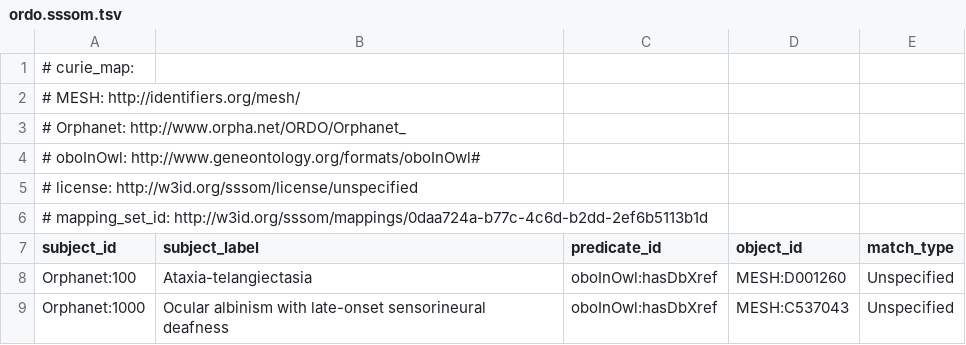
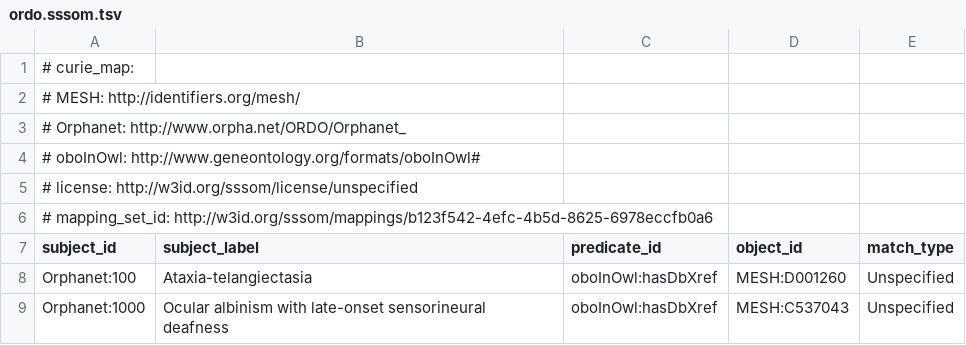
Before and after one commit to monarch-initiative/mondo-ingest, a TSV file: src/mappings/ordo.sssom.tsv, drawn as a sheet; only a part is shown.

Commit message:
mappings and extra ../ removed

```diff
--- a/src/mappings/ordo.sssom.tsv
+++ b/src/mappings/ordo.sssom.tsv
@@ -5,3 +5,3 @@
 # license: http://w3id.org/sssom/license/unspecified
-# mapping_set_id: http://w3id.org/sssom/mappings/0daa724a-b77c-4c6d-b2dd-2ef6b5113b1d
+# mapping_set_id: http://w3id.org/sssom/mappings/b123f542-4efc-4b5d-8625-6978eccfb0a6
 subject_id	subject_label	predicate_id	object_id	match_type
```
Also changed, not shown: 4 other files.
